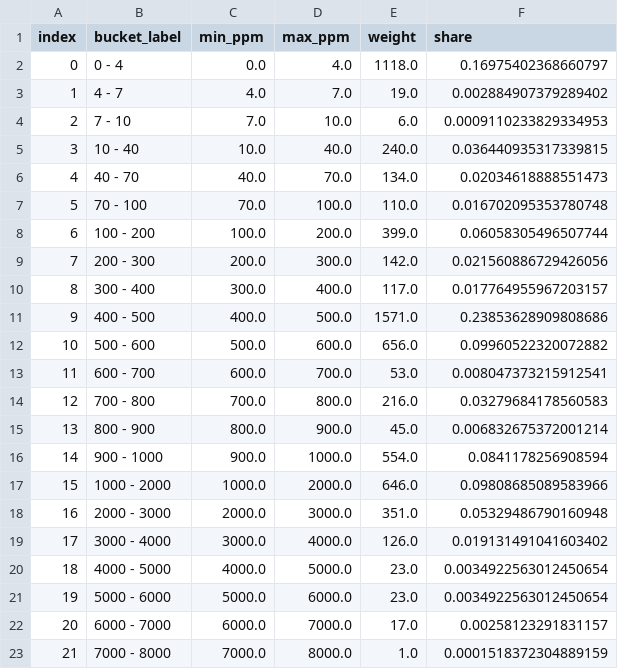
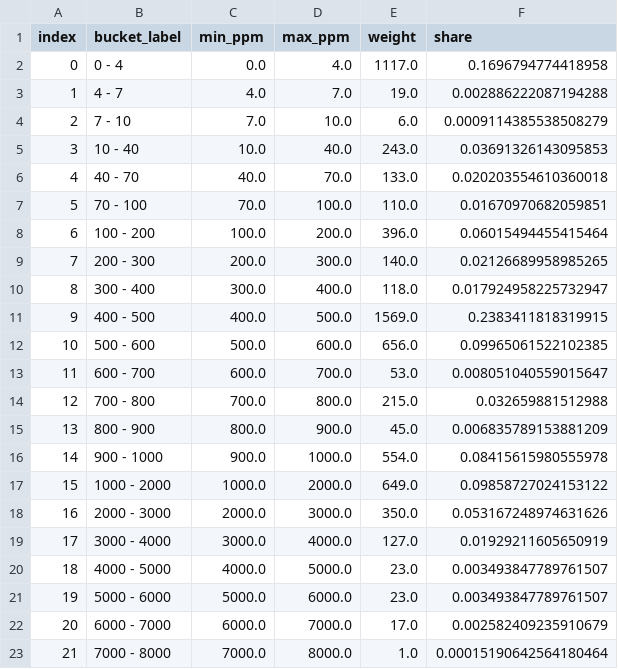
Before and after one commit to EduardMikhrin/lightning-routing-cost-of-capital, a CSV file: data/derived/ppm_histogram.csv, drawn as a sheet; only a part is shown; the diff covers the shown part only.

```diff
--- a/data/derived/ppm_histogram.csv
+++ b/data/derived/ppm_histogram.csv
@@ -1,23 +1,23 @@
 index,bucket_label,min_ppm,max_ppm,weight,share
-0,0 - 4,0.0,4.0,1118.0,0.16975402368660797
-1,4 - 7,4.0,7.0,19.0,0.002884907379289402
-2,7 - 10,7.0,10.0,6.0,0.0009110233829334953
-3,10 - 40,10.0,40.0,240.0,0.036440935317339815
-4,40 - 70,40.0,70.0,134.0,0.02034618888551473
-5,70 - 100,70.0,100.0,110.0,0.016702095353780748
-6,100 - 200,100.0,200.0,399.0,0.06058305496507744
-7,200 - 300,200.0,300.0,142.0,0.021560886729426056
-8,300 - 400,300.0,400.0,117.0,0.017764955967203157
-9,400 - 500,400.0,500.0,1571.0,0.23853628909808686
-10,500 - 600,500.0,600.0,656.0,0.09960522320072882
-11,600 - 700,600.0,700.0,53.0,0.008047373215912541
-12,700 - 800,700.0,800.0,216.0,0.03279684178560583
-13,800 - 900,800.0,900.0,45.0,0.006832675372001214
-14,900 - 1000,900.0,1000.0,554.0,0.0841178256908594
-15,1000 - 2000,1000.0,2000.0,646.0,0.09808685089583966
-16,2000 - 3000,2000.0,3000.0,351.0,0.05329486790160948
-17,3000 - 4000,3000.0,4000.0,126.0,0.019131491041603402
-18,4000 - 5000,4000.0,5000.0,23.0,0.0034922563012450654
-19,5000 - 6000,5000.0,6000.0,23.0,0.0034922563012450654
-20,6000 - 7000,6000.0,7000.0,17.0,0.00258123291831157
-21,7000 - 8000,7000.0,8000.0,1.0,0.0001518372304889159
+0,0 - 4,0.0,4.0,1117.0,0.1696794774418958
+1,4 - 7,4.0,7.0,19.0,0.002886222087194288
+2,7 - 10,7.0,10.0,6.0,0.0009114385538508279
+3,10 - 40,10.0,40.0,243.0,0.03691326143095853
+4,40 - 70,40.0,70.0,133.0,0.020203554610360018
+5,70 - 100,70.0,100.0,110.0,0.01670970682059851
+6,100 - 200,100.0,200.0,396.0,0.06015494455415464
+7,200 - 300,200.0,300.0,140.0,0.02126689958985265
+8,300 - 400,300.0,400.0,118.0,0.017924958225732947
+9,400 - 500,400.0,500.0,1569.0,0.2383411818319915
+10,500 - 600,500.0,600.0,656.0,0.09965061522102385
+11,600 - 700,600.0,700.0,53.0,0.008051040559015647
+12,700 - 800,700.0,800.0,215.0,0.032659881512988
+13,800 - 900,800.0,900.0,45.0,0.006835789153881209
+14,900 - 1000,900.0,1000.0,554.0,0.08415615980555978
+15,1000 - 2000,1000.0,2000.0,649.0,0.09858727024153122
+16,2000 - 3000,2000.0,3000.0,350.0,0.053167248974631626
+17,3000 - 4000,3000.0,4000.0,127.0,0.01929211605650919
+18,4000 - 5000,4000.0,5000.0,23.0,0.003493847789761507
+19,5000 - 6000,5000.0,6000.0,23.0,0.003493847789761507
+20,6000 - 7000,6000.0,7000.0,17.0,0.002582409235910679
+21,7000 - 8000,7000.0,8000.0,1.0,0.00015190642564180464
```
Also changed, not shown: 2 edited cells elsewhere in this file, data/derived/network_snapshot.csv, data/derived/onchain_sensitivity.csv, 26 other files.
